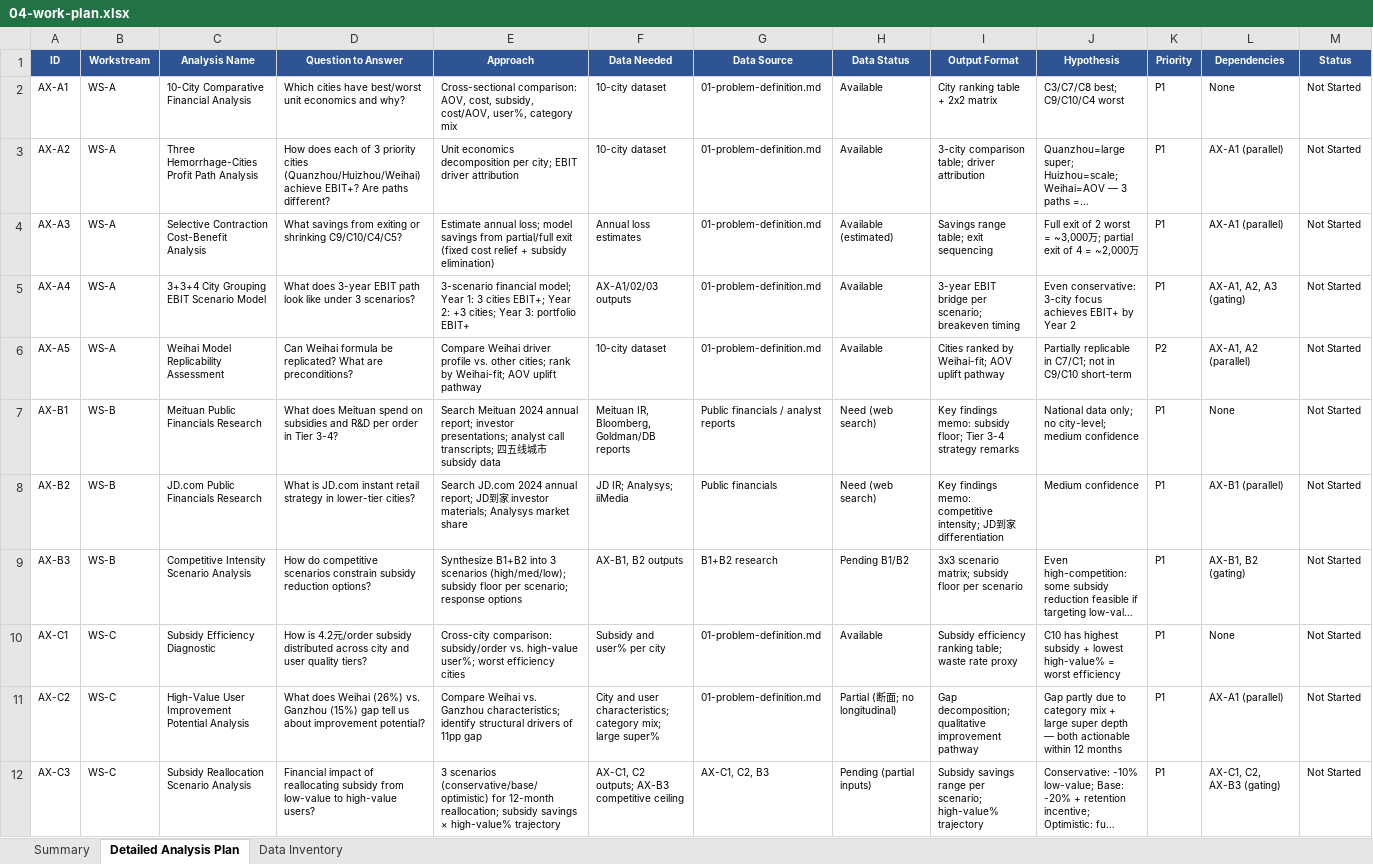
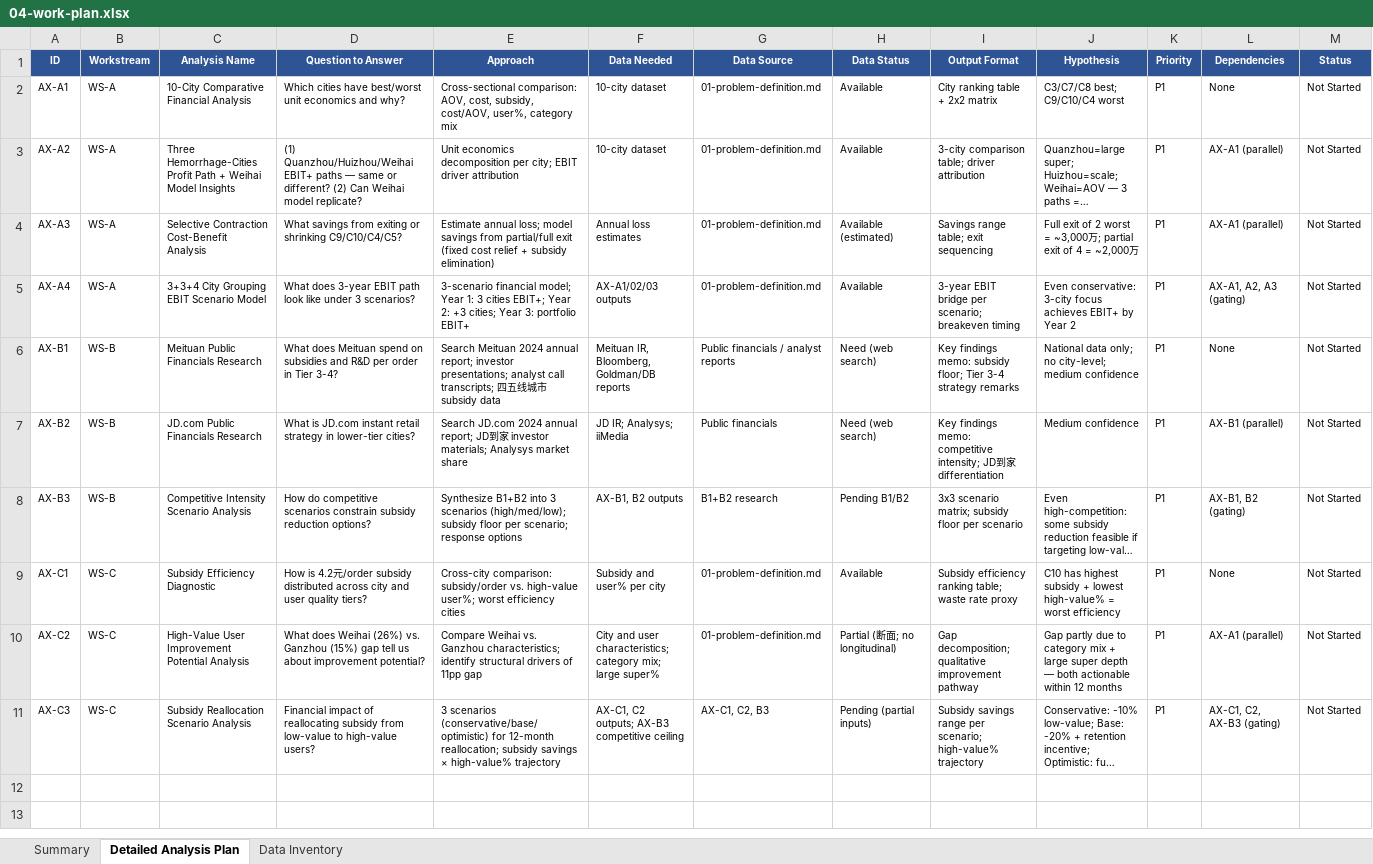
Before and after one commit to mrtsels/Bainsight, an Excel workbook: InstantRetail/Tier3-4Strategy/04-work-plan.xlsx, sheet Detailed Analysis Plan, drawn as a sheet; long unchanged cells end in …; values as stored, in another font and other column widths than the file's, no borders; the diff names each change by its address in the sheet, - before the commit and + after, or states it on an @@ line.

```diff
--- a/InstantRetail/Tier3-4Strategy/04-work-plan.xlsx (sheet Detailed Analysis Plan)
+++ b/InstantRetail/Tier3-4Strategy/04-work-plan.xlsx (sheet Detailed Analysis Plan)
-C3 (Analysis Name): …Profit Path Analysis
+C3 (Analysis Name): …Profit Path + Weihai Model Insights
-D3 (Question to Answer): How does each of 3 priority cities (Quanzhou/Huizhou/Weihai) achieve EBIT+? Are paths different?
+D3 (Question to Answer): (1) Quanzhou/Huizhou/Weihai EBIT+ paths — same or different? (2) Can Weihai model replicate?
-row 6: AX-A5 | WS-A | Weihai Model Replicability Assessment | Can Weihai formula be replicated? What are preconditions? | Compare Weihai driver profile vs. other cities; rank by Weihai-fit; AOV uplift pathway | 10-city dataset | 01-problem-definition.md | Available | Cities ranked by Weihai-fit; AOV uplift pathway | Partially replicable in C7/C1; not in C9/C10 short-term | P2 | AX-A1, A2 (parallel) | Not Started
```
Also changed, not shown: 1 other file.
